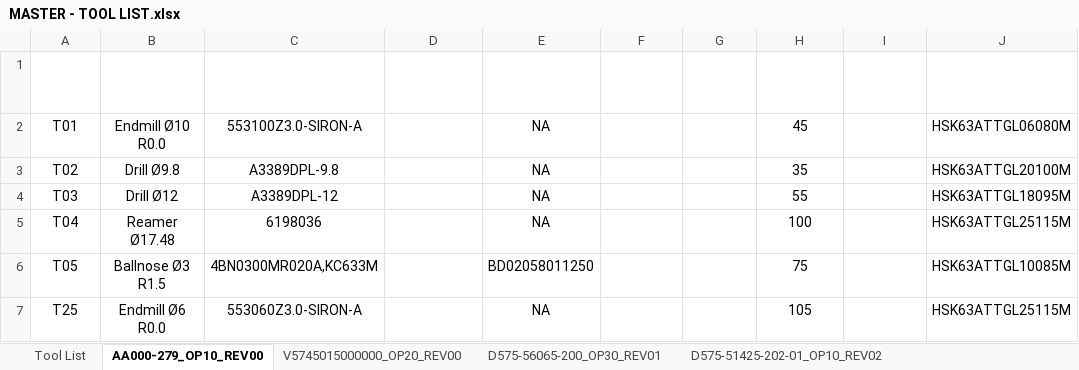
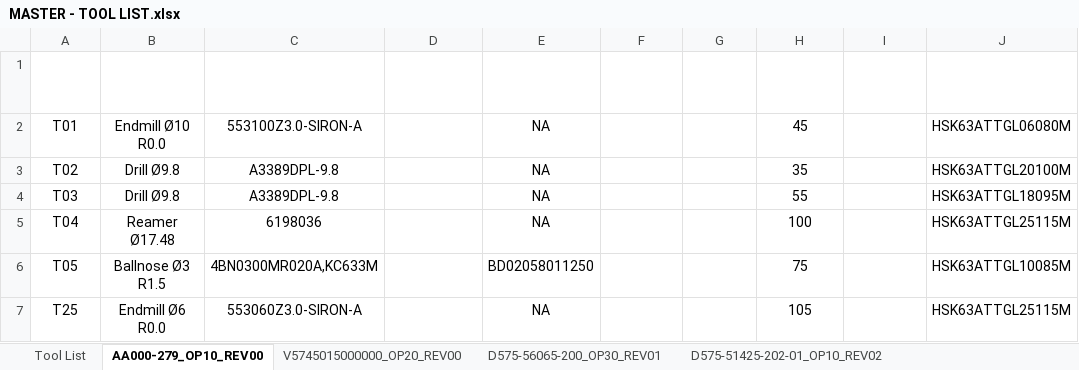
Before and after one commit to HakimHisham1991/Tool-Master-Control, an Excel workbook: CNCToolingDatabase/Data/MASTER - TOOL LIST.xlsx, sheet AA000-279_OP10_REV00, drawn as a sheet; only a part is shown; values as stored, in another font and other column widths than the file's, no borders; table styles not drawn; the diff names each change by its address in the sheet, - before the commit and + after, or states it on an @@ line.

```diff
--- a/CNCToolingDatabase/Data/MASTER - TOOL LIST.xlsx (sheet AA000-279_OP10_REV00)
+++ b/CNCToolingDatabase/Data/MASTER - TOOL LIST.xlsx (sheet AA000-279_OP10_REV00)
-B4 (Tool Name): Drill Ø12
+B4 (Tool Name): Drill Ø9.8
-C4 (Consumable Tool Description): A3389DPL-12
+C4 (Consumable Tool Description): A3389DPL-9.8
```
Also changed, not shown: CNCToolingDatabase/bin/Debug/net8.0/Data/MASTER - TOOL LIST.xlsx, 15 other files.
